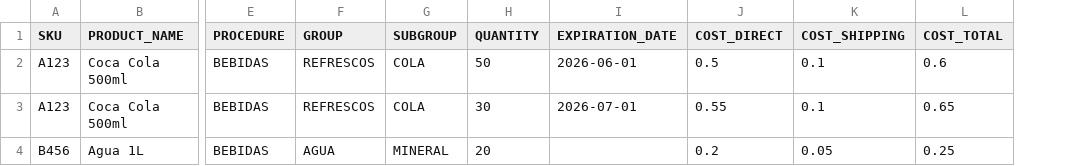
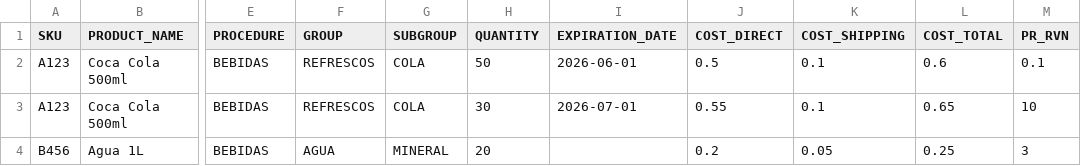
Before and after one commit to bjjclimbing/habitatIventory, a CSV file: csvSamplePurchase.csv, drawn as a sheet; only a part is shown, gaps mark what is left out; the diff names each change by its address in the sheet, - before the commit and + after, or states it on an @@ line.

```diff
--- a/csvSamplePurchase.csv
+++ b/csvSamplePurchase.csv
+column M (PR_RVN), rows 2-4: 0.1 | 10 | 3
```
Also changed, not shown: 7 other files.
